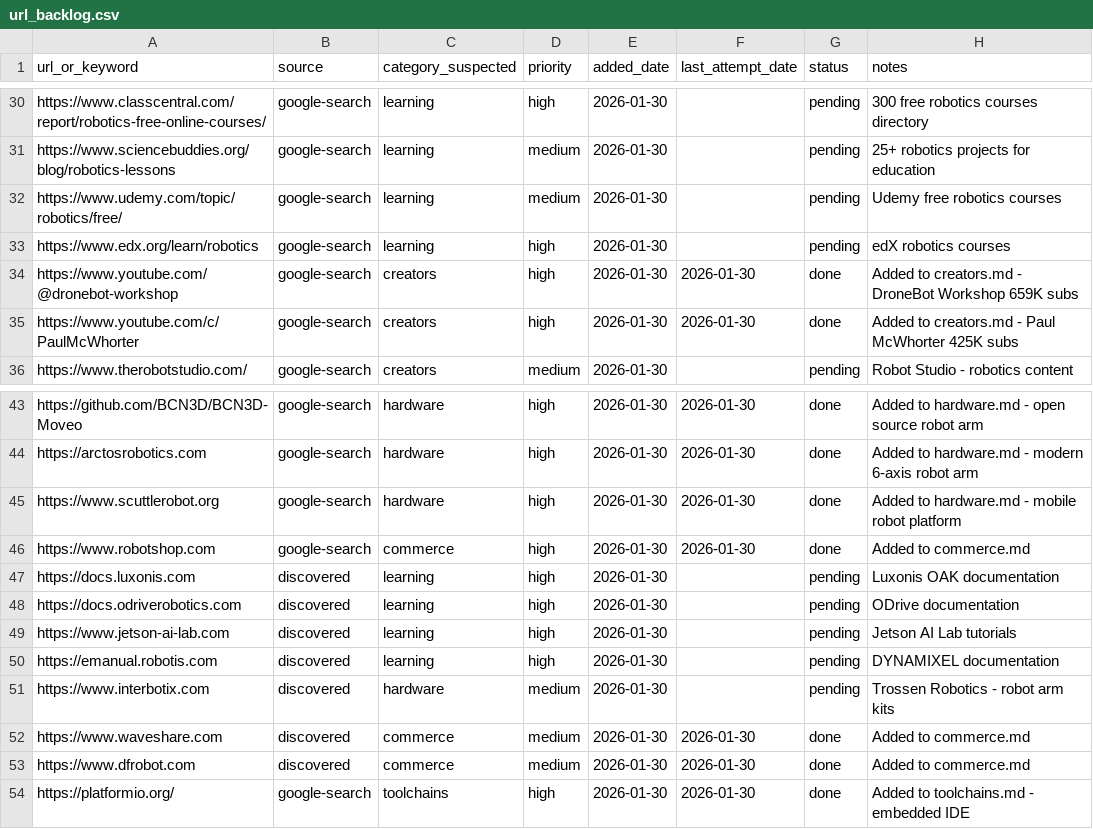
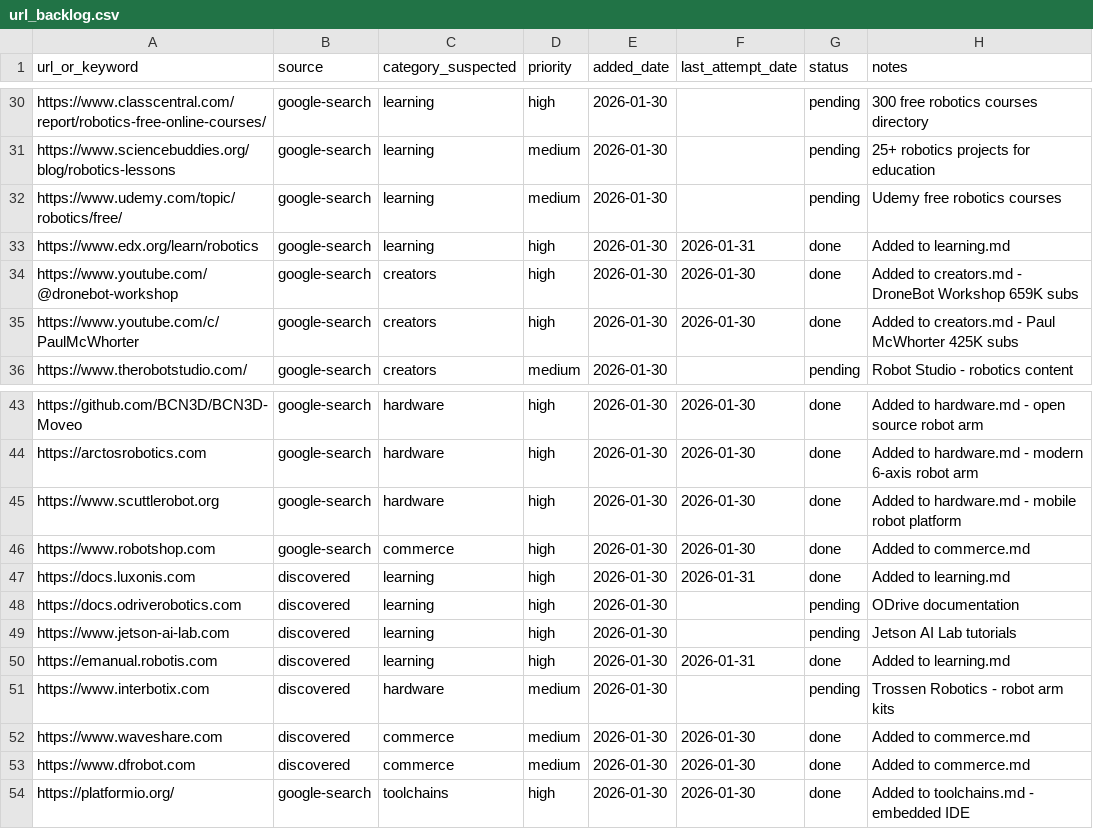
Before and after one commit to jarvis-jai/robot-diy-landscape, a CSV file: data/url_backlog.csv, drawn as a sheet; only a part is shown, gaps mark what is left out.

```diff
--- a/data/url_backlog.csv
+++ b/data/url_backlog.csv
@@ -32,3 +32,3 @@ https://www.sciencebuddies.org/blog/robotics-lessons,google-search,learning,medi
 https://www.udemy.com/topic/robotics/free/,google-search,learning,medium,2026-01-30,,pending,Udemy free robotics courses
-https://www.edx.org/learn/robotics,google-search,learning,high,2026-01-30,,pending,edX robotics courses
+https://www.edx.org/learn/robotics,google-search,learning,high,2026-01-30,2026-01-31,done,Added to learning.md
 https://www.youtube.com/@dronebot-workshop,google-search,creators,high,2026-01-30,2026-01-30,done,Added to creators.md - DroneBot Workshop 659K subs
@@ -46,6 +46,6 @@ https://www.scuttlerobot.org,google-search,hardware,high,2026-01-30,2026-01-30,d
 https://www.robotshop.com,google-search,commerce,high,2026-01-30,2026-01-30,done,Added to commerce.md
-https://docs.luxonis.com,discovered,learning,high,2026-01-30,,pending,Luxonis OAK documentation
+https://docs.luxonis.com,discovered,learning,high,2026-01-30,2026-01-31,done,Added to learning.md
 https://docs.odriverobotics.com,discovered,learning,high,2026-01-30,,pending,ODrive documentation
 https://www.jetson-ai-lab.com,discovered,learning,high,2026-01-30,,pending,Jetson AI Lab tutorials
-https://emanual.robotis.com,discovered,learning,high,2026-01-30,,pending,DYNAMIXEL documentation
+https://emanual.robotis.com,discovered,learning,high,2026-01-30,2026-01-31,done,Added to learning.md
 https://www.interbotix.com,discovered,hardware,medium,2026-01-30,,pending,Trossen Robotics - robot arm kits
```
Also changed, not shown: data/search_log.csv, data/visited_urls.csv, 4 other files.
